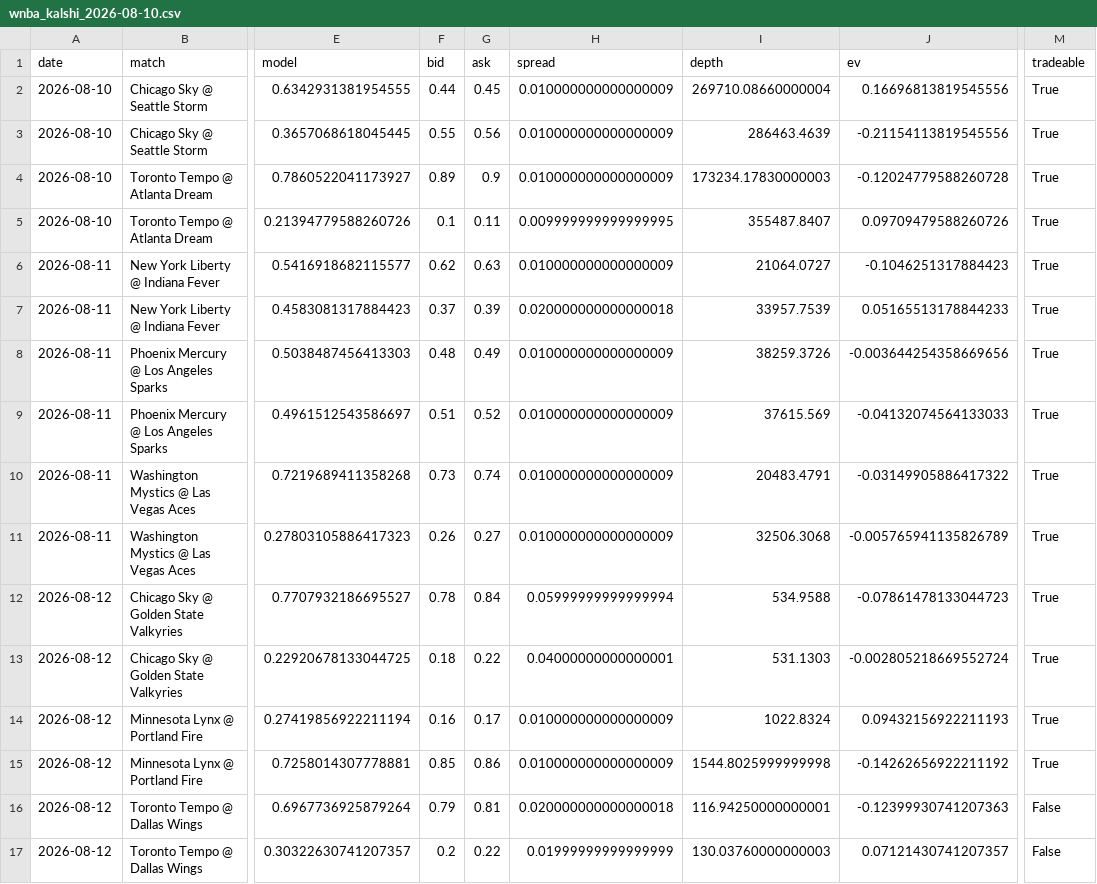
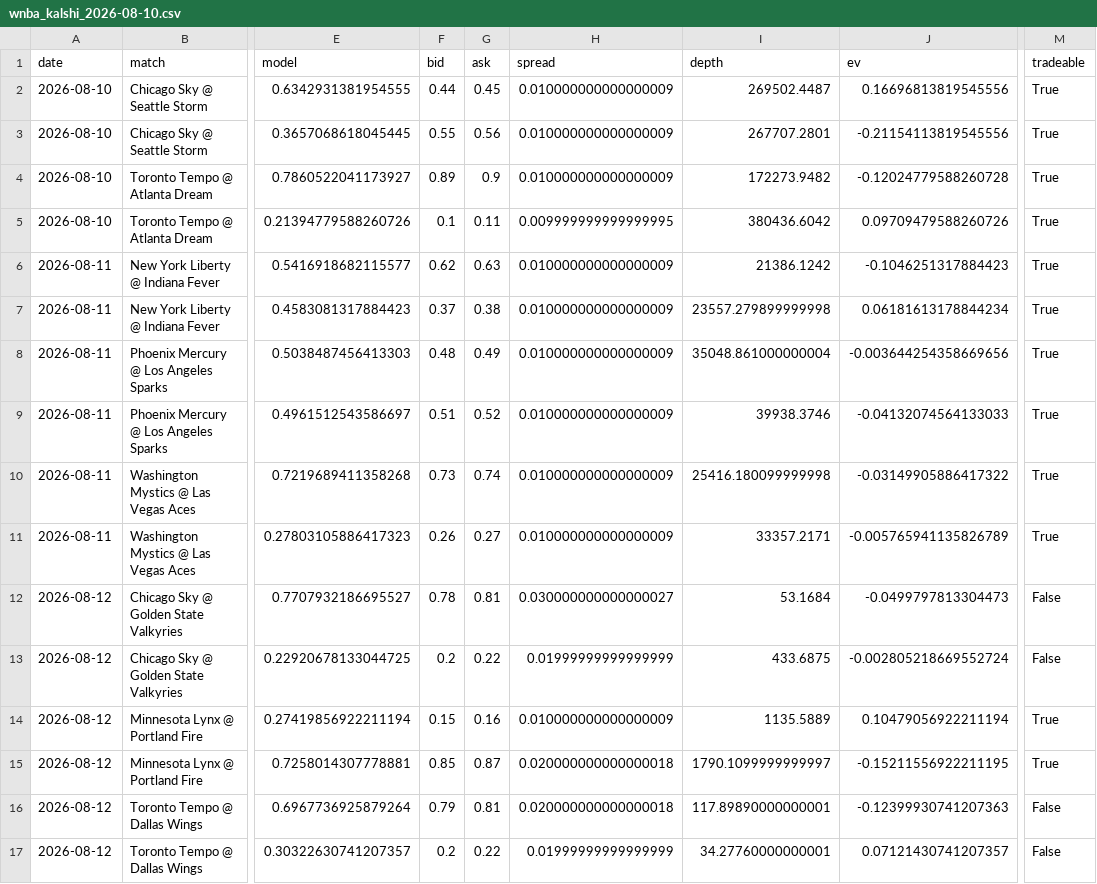
Before and after one commit to gopalaakkrishna/sports-model, a CSV file: reports/wnba_kalshi_2026-08-10.csv, drawn as a sheet; only a part is shown, gaps mark what is left out; the diff names each change by its address in the sheet, - before the commit and + after, or states it on an @@ line.

```diff
--- a/reports/wnba_kalshi_2026-08-10.csv
+++ b/reports/wnba_kalshi_2026-08-10.csv
-I2 (depth): 269710.08660000004
+I2 (depth): 269502.4487
-I3 (depth): 286463.4639
+I3 (depth): 267707.2801
-I4 (depth): 173234.17830000003
+I4 (depth): 172273.9482
-I5 (depth): 355487.8407
+I5 (depth): 380436.6042
-I6 (depth): 21064.0727
+I6 (depth): 21386.1242
-G7 (ask): 0.39
+G7 (ask): 0.38
-H7 (spread): 0.020000000000000018
+H7 (spread): 0.010000000000000009
-I7 (depth): 33957.7539
+I7 (depth): 23557.279899999998
-J7 (ev): 0.05165513178844233
+J7 (ev): 0.06181613178844234
-I8 (depth): 38259.3726
+I8 (depth): 35048.861000000004
-I9 (depth): 37615.569
+I9 (depth): 39938.3746
-I10 (depth): 20483.4791
+I10 (depth): 25416.180099999998
-I11 (depth): 32506.3068
+I11 (depth): 33357.2171
-G12 (ask): 0.84
+G12 (ask): 0.81
-H12 (spread): 0.05999999999999994
+H12 (spread): 0.030000000000000027
-I12 (depth): 534.9588
+I12 (depth): 53.1684
-J12 (ev): -0.07861478133044723
+J12 (ev): -0.0499797813304473
-M12:M13 (tradeable): True
+M12:M13 (tradeable): False
-F13 (bid): 0.18
+F13 (bid): 0.2
-H13 (spread): 0.04000000000000001
+H13 (spread): 0.01999999999999999
-I13 (depth): 531.1303
+I13 (depth): 433.6875
-F14 (bid): 0.16
+F14 (bid): 0.15
-G14 (ask): 0.17
+G14 (ask): 0.16
-I14 (depth): 1022.8324
+I14 (depth): 1135.5889
-J14 (ev): 0.09432156922211193
+J14 (ev): 0.10479056922211194
-G15 (ask): 0.86
+G15 (ask): 0.87
-H15 (spread): 0.010000000000000009
+H15 (spread): 0.020000000000000018
-I15 (depth): 1544.8025999999998
+I15 (depth): 1790.1099999999997
-J15 (ev): -0.14262656922211192
+J15 (ev): -0.15211556922211195
-I16 (depth): 116.94250000000001
+I16 (depth): 117.89890000000001
-I17 (depth): 130.03760000000003
+I17 (depth): 34.27760000000001
```
Also changed, not shown: reports/hundred_2026-08-10.csv, reports/kalshi_edge_2026-08-10.csv, 3 other files.
